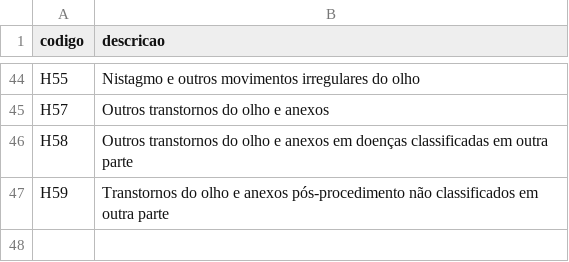
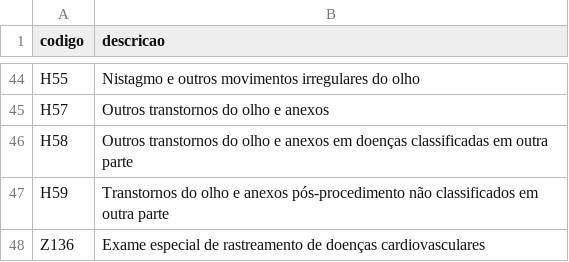
Before and after one commit to peida-nao-xerequinha/solicitador_apac, a CSV file: cid_oftalmologia.csv, drawn as a sheet; only a part is shown, gaps mark what is left out; the diff names each change by its address in the sheet, - before the commit and + after, or states it on an @@ line.

```diff
--- a/cid_oftalmologia.csv
+++ b/cid_oftalmologia.csv
+row 48: Z136 | Exame especial de rastreamento de doenças cardiovasculares
```
Also changed, not shown: estabelecimentos.csv, 4 other files.
